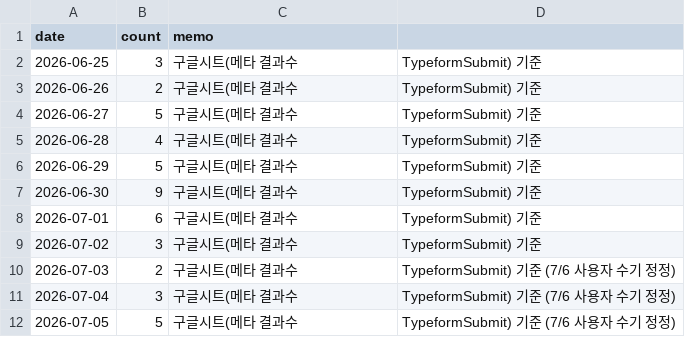
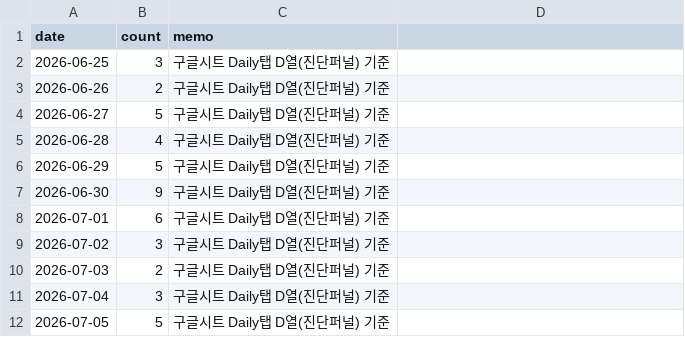
Before and after one commit to fgih304-netizen/fgih304-netizen.github.io, a CSV file: typeform_submits.csv, drawn as a sheet.

```diff
--- a/typeform_submits.csv
+++ b/typeform_submits.csv
@@ -1,12 +1,12 @@
 date,count,memo
-2026-06-25,3,구글시트(메타 결과수, TypeformSubmit) 기준
-2026-06-26,2,구글시트(메타 결과수, TypeformSubmit) 기준
-2026-06-27,5,구글시트(메타 결과수, TypeformSubmit) 기준
-2026-06-28,4,구글시트(메타 결과수, TypeformSubmit) 기준
-2026-06-29,5,구글시트(메타 결과수, TypeformSubmit) 기준
-2026-06-30,9,구글시트(메타 결과수, TypeformSubmit) 기준
-2026-07-01,6,구글시트(메타 결과수, TypeformSubmit) 기준
-2026-07-02,3,구글시트(메타 결과수, TypeformSubmit) 기준
-2026-07-03,2,구글시트(메타 결과수, TypeformSubmit) 기준 (7/6 사용자 수기 정정)
-2026-07-04,3,구글시트(메타 결과수, TypeformSubmit) 기준 (7/6 사용자 수기 정정)
-2026-07-05,5,구글시트(메타 결과수, TypeformSubmit) 기준 (7/6 사용자 수기 정정)
+2026-06-25,3,구글시트 Daily탭 D열(진단퍼널) 기준
+2026-06-26,2,구글시트 Daily탭 D열(진단퍼널) 기준
+2026-06-27,5,구글시트 Daily탭 D열(진단퍼널) 기준
+2026-06-28,4,구글시트 Daily탭 D열(진단퍼널) 기준
+2026-06-29,5,구글시트 Daily탭 D열(진단퍼널) 기준
+2026-06-30,9,구글시트 Daily탭 D열(진단퍼널) 기준
+2026-07-01,6,구글시트 Daily탭 D열(진단퍼널) 기준
+2026-07-02,3,구글시트 Daily탭 D열(진단퍼널) 기준
+2026-07-03,2,구글시트 Daily탭 D열(진단퍼널) 기준
+2026-07-04,3,구글시트 Daily탭 D열(진단퍼널) 기준
+2026-07-05,5,구글시트 Daily탭 D열(진단퍼널) 기준
```
Also changed, not shown: booking_completed.csv, revenue.csv, 2 other files.
